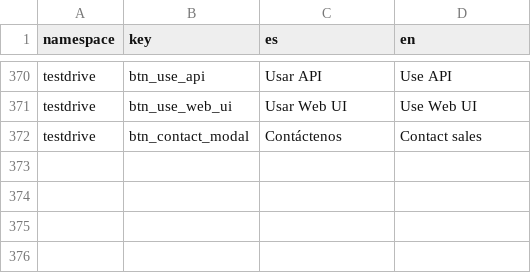
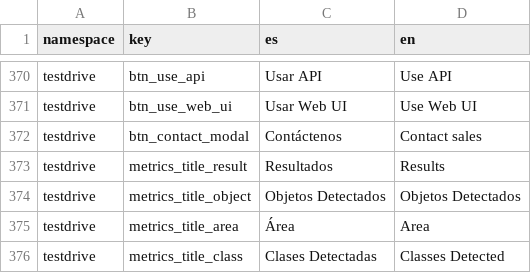
Before and after one commit to dymaxionlabs/platform, a CSV file: i18n.csv, drawn as a sheet; only a part is shown, gaps mark what is left out; the diff names each change by its address in the sheet, - before the commit and + after, or states it on an @@ line.

```diff
--- a/i18n.csv
+++ b/i18n.csv
+row 373: testdrive | metrics_title_result | Resultados | Results
+row 374: testdrive | metrics_title_object | Objetos Detectados | Objetos Detectados
+row 375: testdrive | metrics_title_area | Área | Area
+row 376: testdrive | metrics_title_class | Clases Detectadas | Classes Detected
```
Also changed, not shown: 3 other files.
